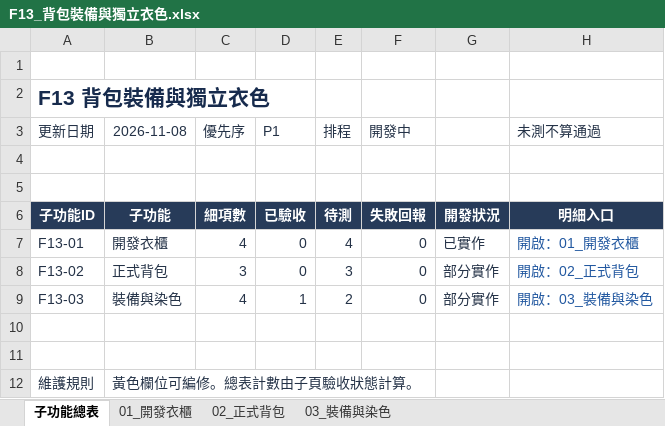
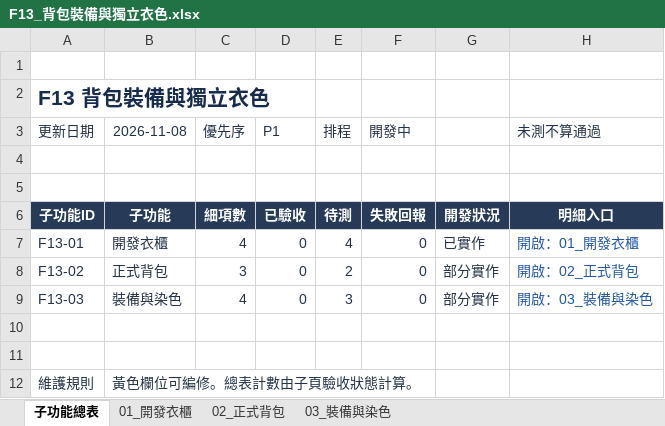
Before and after one commit to we88ec3-prog/as_server_spec, an Excel workbook: 06-development-tracking/details/F13_背包裝備與獨立衣色.xlsx, sheet 子功能總表, drawn as a sheet; values as stored, in another font and other column widths than the file's, no borders; table styles not drawn; the diff names each change by its address in the sheet, - before the commit and + after, or states it on an @@ line.

```diff
--- a/06-development-tracking/details/F13_背包裝備與獨立衣色.xlsx (sheet 子功能總表)
+++ b/06-development-tracking/details/F13_背包裝備與獨立衣色.xlsx (sheet 子功能總表)
-E8 (排程): 3
+E8 (排程): 2
-D9 (P1): 1
+D9 (P1): 0
-E9 (排程): 2
+E9 (排程): 3
```
Also changed, not shown: sheet 03_裝備與染色, sheet 02_正式背包, 06-development-tracking/00_Server開發總表.xlsx, 06-development-tracking/details/F06_怪物與戰鬥.xlsx, 9 other files.
